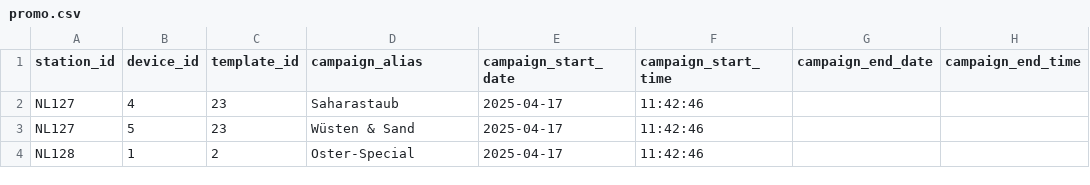
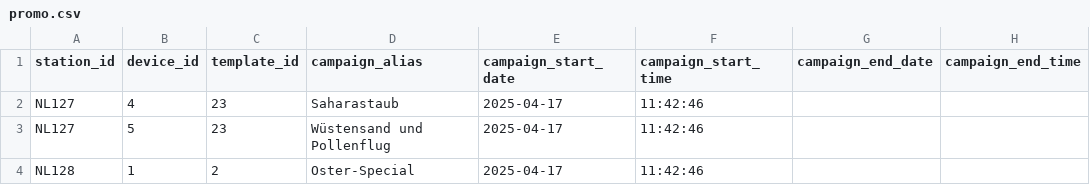
Before and after one commit to d-hoelscher/cmsTest, a CSV file: promo.csv, drawn as a sheet; only a part is shown; the diff names each change by its address in the sheet, - before the commit and + after, or states it on an @@ line.

Commit message:
Update promo.csv

```diff
--- a/promo.csv
+++ b/promo.csv
-D3 (campaign_alias): Wüsten & Sand
+D3 (campaign_alias): Wüstensand und Pollenflug
```
